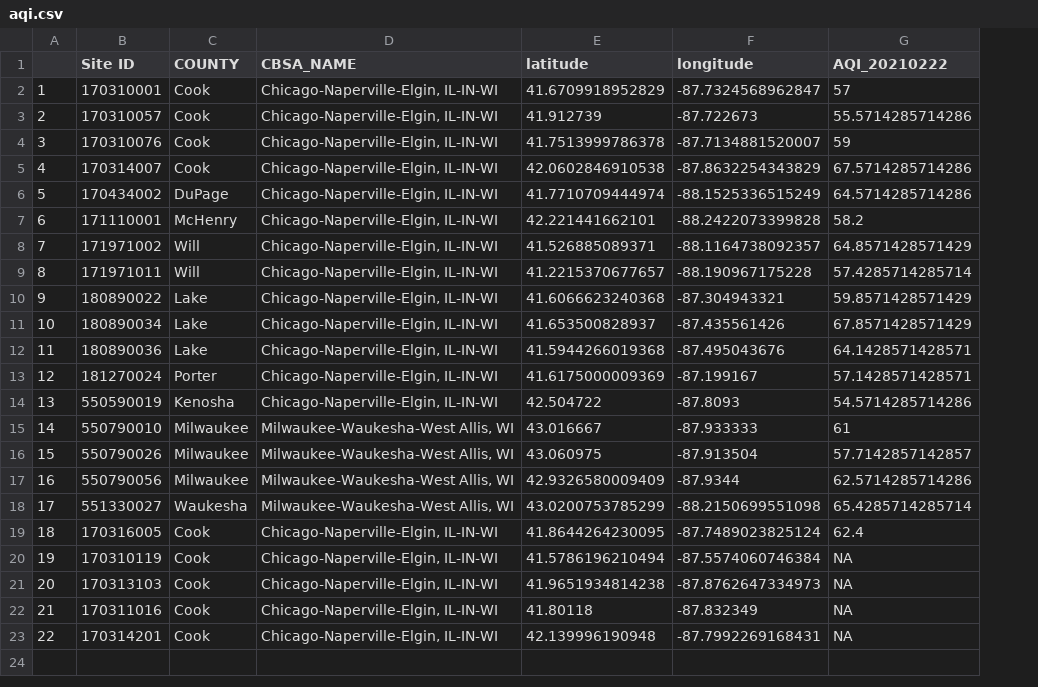
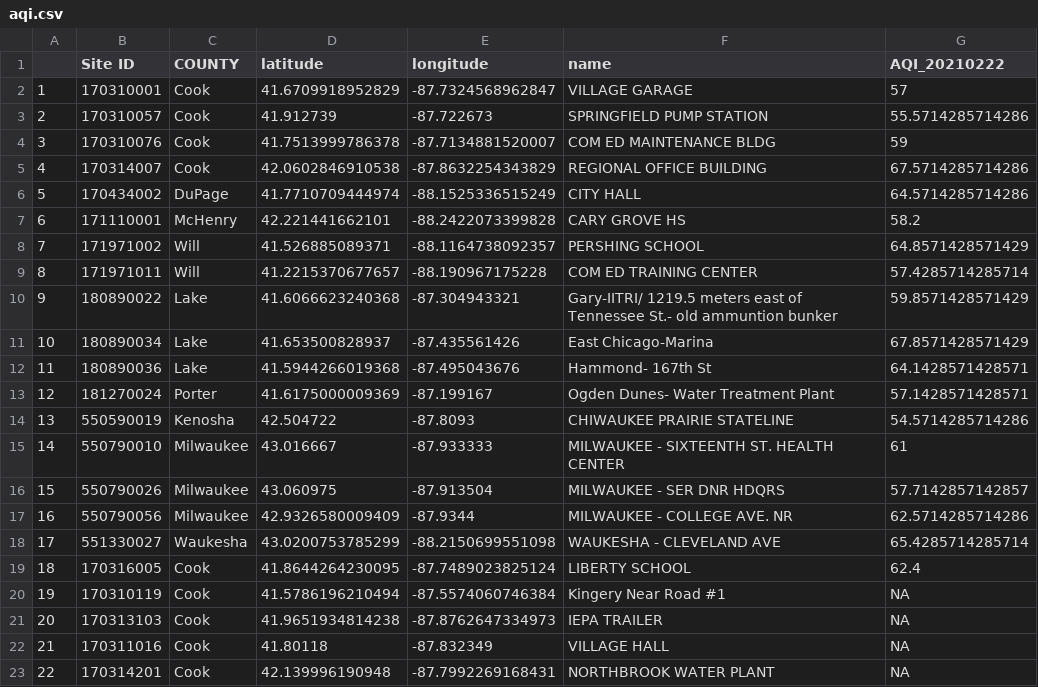
Before and after one commit to healthyregions/OpenAirq-dashboard2, a CSV file: OpenAirq-covid/Data/PM25_Weekly/aqi.csv, drawn as a sheet; only a part is shown; removed rows and columns are numbered as before the commit, all else as after; the diff names each change by its address in the sheet, - before the commit and + after, or states it on an @@ line.

Commit message:
changed to site name, added sensor names to tooltip

```diff
--- a/OpenAirq-covid/Data/PM25_Weekly/aqi.csv
+++ b/OpenAirq-covid/Data/PM25_Weekly/aqi.csv
-column D (CBSA_NAME), rows 2-23: Chicago-Naperville-Elgin, IL-IN-WI | Chicago-Naperville-Elgin, IL-IN-WI | Chicago-Naperville-Elgin, IL-IN-WI | Chicago-Naperville-Elgin, IL-IN-WI | Chicago-Naperville-Elgin, IL-IN-WI | Chicago-Naperville-Elgin, IL-IN-WI | Chicago-Naperville-Elgin, IL-IN-WI | Chicago-Naperville-Elgin, IL-IN-WI | Chicago-Naperville-Elgin, IL-IN-WI | Chicago-Naperville-Elgin, IL-IN-WI | Chicago-Naperville-Elgin, IL-IN-WI | Chicago-Naperville-Elgin, IL-IN-WI | Chicago-Naperville-Elgin, IL-IN-WI | Milwaukee-Waukesha-West Allis, WI | Milwaukee-Waukesha-West Allis, WI | Milwaukee-Waukesha-West Allis, WI | Milwaukee-Waukesha-West Allis, WI | Chicago-Naperville-Elgin, IL-IN-WI | Chicago-Naperville-Elgin, IL-IN-WI | Chicago-Naperville-Elgin, IL-IN-WI | Chicago-Naperville-Elgin, IL-IN-WI | Chicago-Naperville-Elgin, IL-IN-WI
+column F (name), rows 2-23: VILLAGE GARAGE | SPRINGFIELD PUMP STATION | COM ED MAINTENANCE BLDG | REGIONAL OFFICE BUILDING | CITY HALL | CARY GROVE HS | PERSHING SCHOOL | COM ED TRAINING CENTER | Gary-IITRI/ 1219.5 meters east of Tennessee St.- old ammuntion bunker | East Chicago-Marina | Hammond- 167th St | Ogden Dunes- Water Treatment Plant | CHIWAUKEE PRAIRIE STATELINE | MILWAUKEE - SIXTEENTH ST. HEALTH CENTER | MILWAUKEE - SER DNR HDQRS | MILWAUKEE - COLLEGE AVE. NR | WAUKESHA - CLEVELAND AVE | LIBERTY SCHOOL | Kingery Near Road #1 | IEPA TRAILER | VILLAGE HALL | NORTHBROOK WATER PLANT
```
Also changed, not shown: OpenAirq-covid/Data/PM25_Weekly/pm25.csv, 3 other files.
